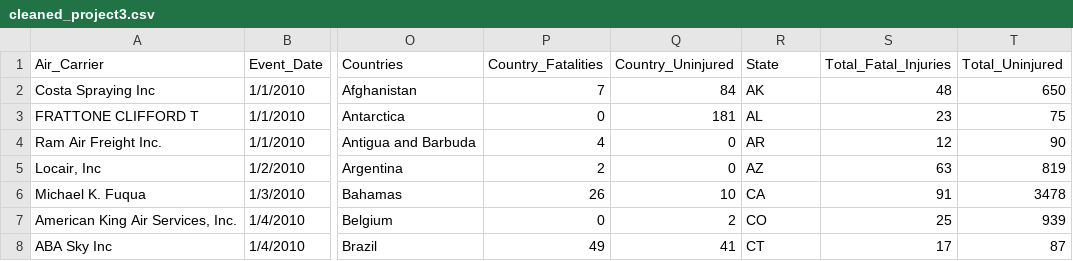
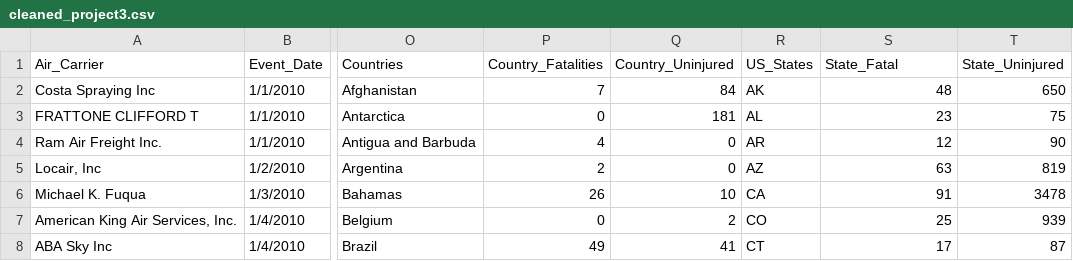
Before and after one commit to ShoaibFarooqui/Project-Three, a CSV file: cleaned_project3.csv, drawn as a sheet; only a part is shown, gaps mark what is left out; the diff names each change by its address in the sheet, - before the commit and + after, or states it on an @@ line.

Commit message:
final csv update

```diff
--- a/cleaned_project3.csv
+++ b/cleaned_project3.csv
-R1: State
+R1: US_States
-S1: Total_Fatal_Injuries
+S1: State_Fatal
-T1: Total_Uninjured
+T1: State_Uninjured
```
